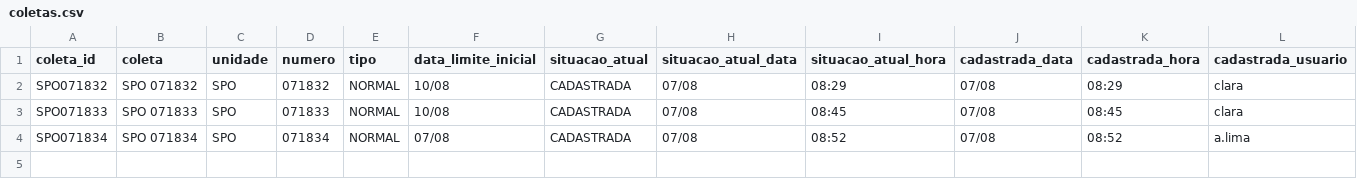
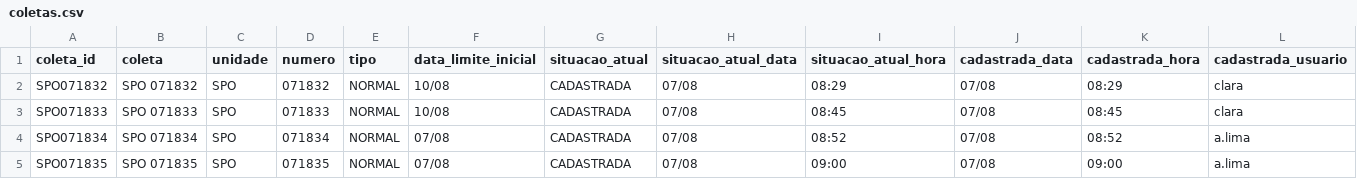
Before and after one commit to binhotransportes15/coletas-ace, a CSV file: dashboard/data/coletas.csv, drawn as a sheet; only a part is shown; rows hold the shown columns only; the diff names each change by its address in the sheet, - before the commit and + after, or states it on an @@ line.

```diff
--- a/dashboard/data/coletas.csv
+++ b/dashboard/data/coletas.csv
+row 5: SPO071835 | SPO 071835 | SPO | 071835 | NORMAL | 07/08 | CADASTRADA | 07/08 | 09:00 | 07/08 | 09:00 | a.lima
```
Also changed, not shown: dashboard/data/armazem/veiculos_78.csv, dashboard/data/coletas_103.csv, 9 other files.
